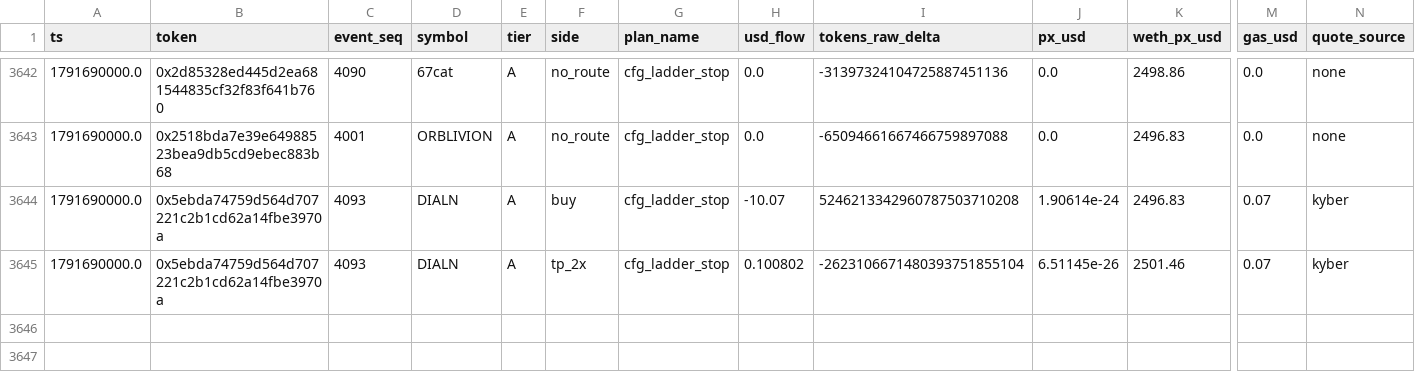
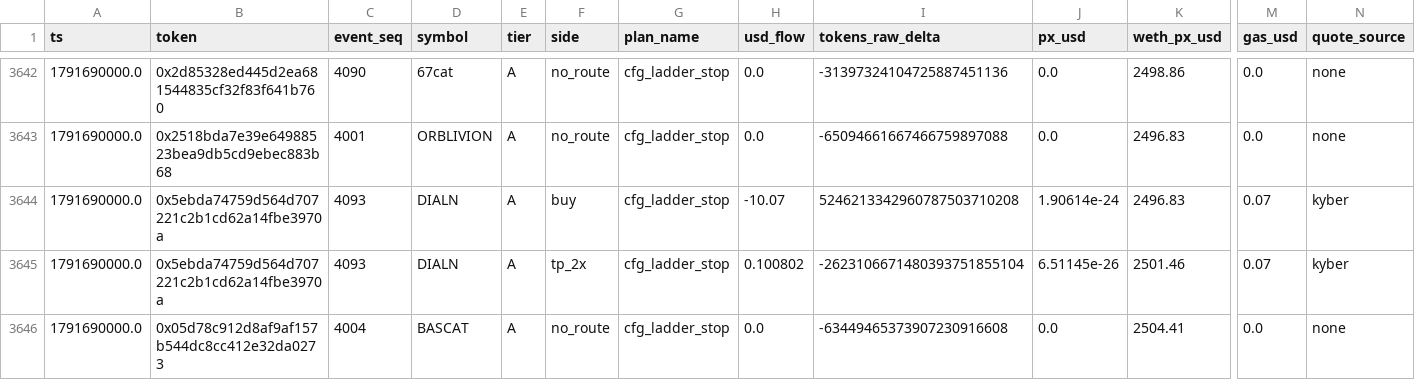
Before and after one commit to yousefjan2007-crypto/robinhood-screener, a CSV file: data/paper_ledger.csv, drawn as a sheet; only a part is shown, gaps mark what is left out; rows hold the shown columns only; the diff names each change by its address in the sheet, - before the commit and + after, or states it on an @@ line.

```diff
--- a/data/paper_ledger.csv
+++ b/data/paper_ledger.csv
+row 3646: 1791690000.0 | 0x05d78c912d8af9af157b544dc8cc412e32da0273 | 4004 | BASCAT | A | no_route | cfg_ladder_stop | 0.0 | -63449465373907230916608 | 0.0 | 2504.41 | 0.0 | none
```
Also changed, not shown: 11 other files.
